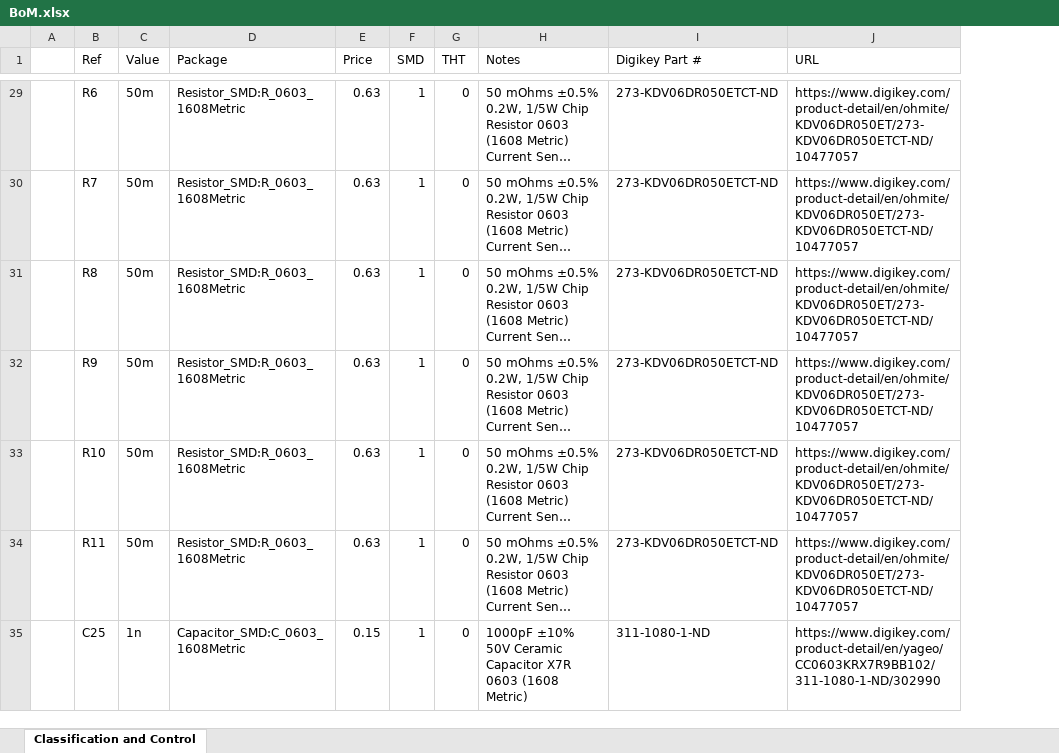
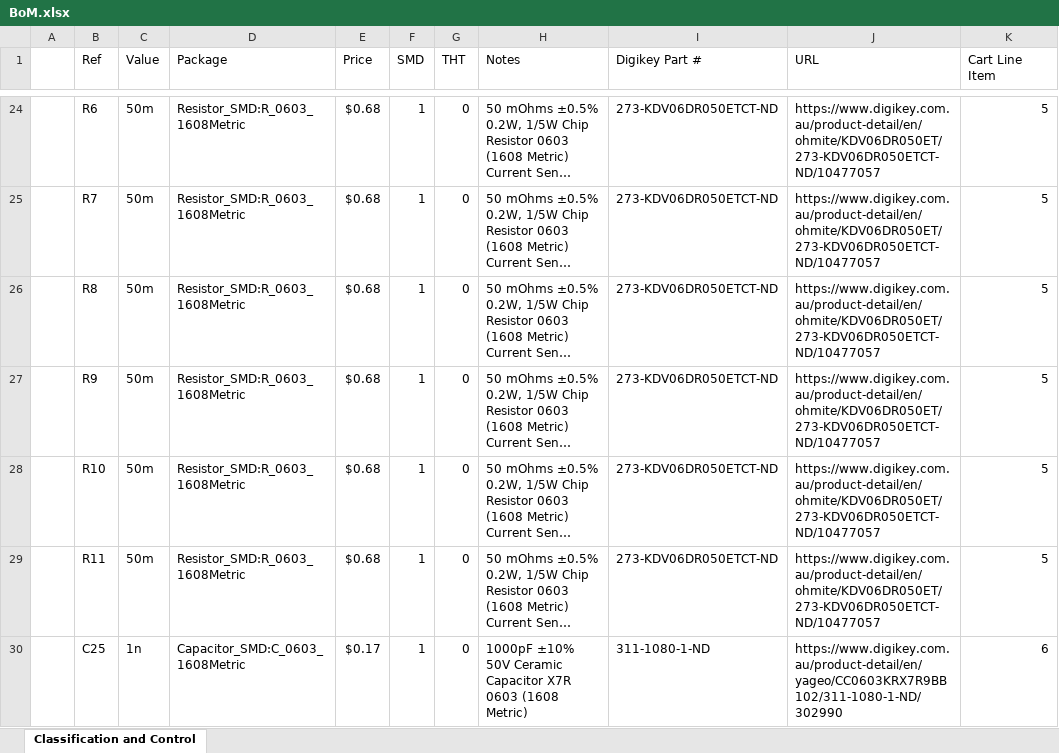
Before and after one commit to sparkerBCI/FYP, an Excel workbook: Hardware/Electronics/Classification and Control Board/BoM.xlsx, sheet Classification and Control, drawn as a sheet; only a part is shown, gaps mark what is left out; long unchanged cells end in …; values as stored, in another font and other column widths than the file's, no cell formats; addresses are those after the commit; the diff covers the shown part only; the diff names each change by its address in the sheet, - before the commit and + after, or states it on an @@ line.

```diff
--- a/Hardware/Electronics/Classification and Control Board/BoM.xlsx (sheet Classification and Control)
+++ b/Hardware/Electronics/Classification and Control Board/BoM.xlsx (sheet Classification and Control)
+column K (Cart Line Item), rows 24-30: 5 | 5 | 5 | 5 | 5 | 5 | 6
-E24:E29 (Price): 0.63
+E24:E29 (Price): $0.68
-J24:J29 (URL): https://www.digikey.com/product-detail/en/ohmite/KDV06DR050ET/273-KDV06DR050ETCT-ND/10477057
+J24:J29 (URL): https://www.digikey.com.au/product-detail/en/ohmite/KDV06DR050ET/273-KDV06DR050ETCT-ND/10477057
-E30 (Price): 0.15
+E30 (Price): $0.17
-J30 (URL): https://www.digikey.com/product-detail/en/yageo/CC0603KRX7R9BB102/311-1080-1-ND/302990
+J30 (URL): https://www.digikey.com.au/product-detail/en/yageo/CC0603KRX7R9BB102/311-1080-1-ND/302990
```
Also changed, not shown: 15 added rows, 15 removed rows and 146 edited cells elsewhere in this sheet, cell formats, formulas that keep their value, 2 other files.
